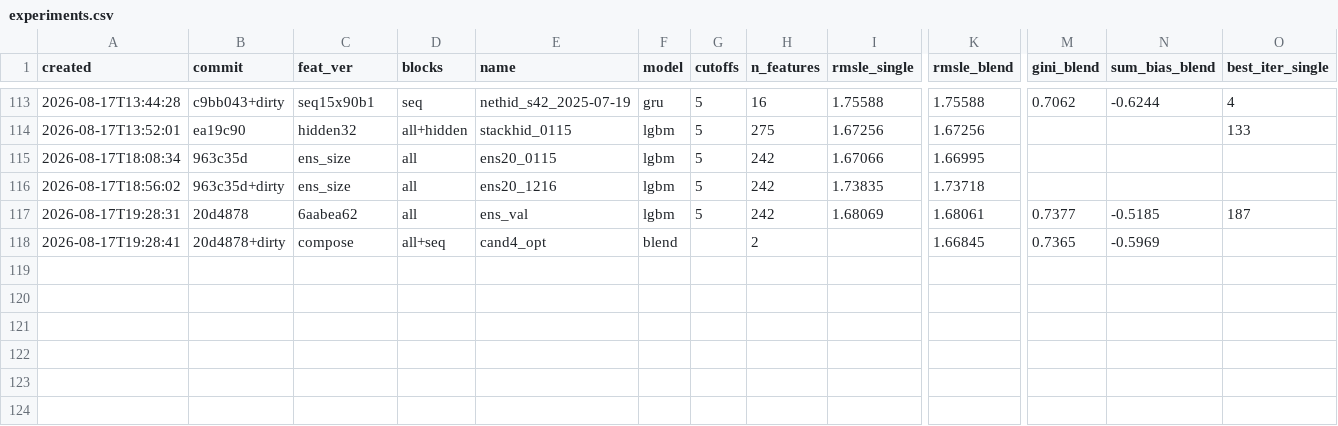
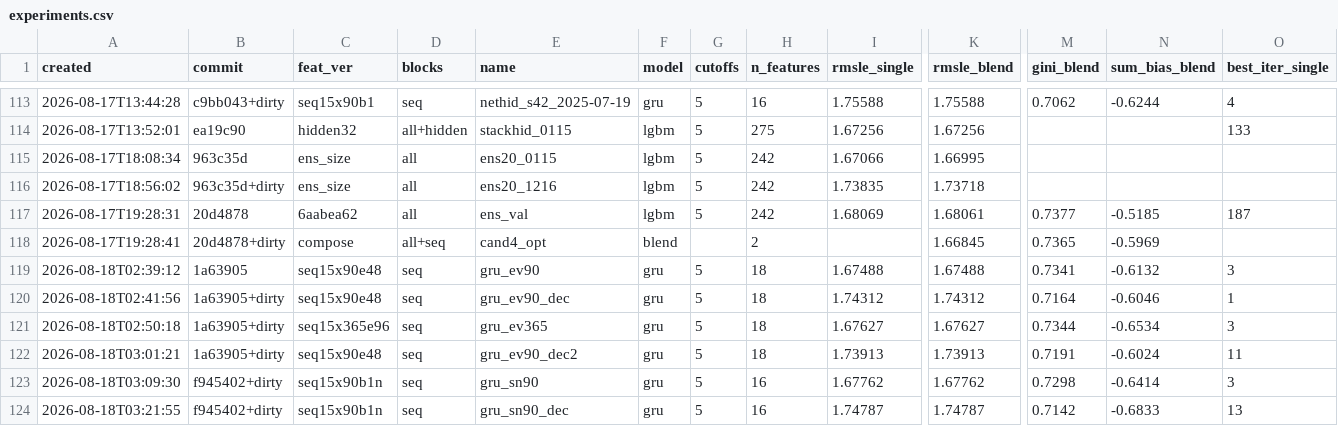
Before and after one commit to imaO0O/ozon-ml-champ, a CSV file: models/experiments.csv, drawn as a sheet; only a part is shown, gaps mark what is left out; rows hold the shown columns only; the diff names each change by its address in the sheet, - before the commit and + after, or states it on an @@ line.

```diff
--- a/models/experiments.csv
+++ b/models/experiments.csv
+row 119: 2026-08-18T02:39:12 | 1a63905 | seq15x90e48 | seq | gru_ev90 | gru | 5 | 18 | 1.67488 | 1.67488 | 0.7341 | -0.6132 | 3
+row 120: 2026-08-18T02:41:56 | 1a63905+dirty | seq15x90e48 | seq | gru_ev90_dec | gru | 5 | 18 | 1.74312 | 1.74312 | 0.7164 | -0.6046 | 1
+row 121: 2026-08-18T02:50:18 | 1a63905+dirty | seq15x365e96 | seq | gru_ev365 | gru | 5 | 18 | 1.67627 | 1.67627 | 0.7344 | -0.6534 | 3
+row 122: 2026-08-18T03:01:21 | 1a63905+dirty | seq15x90e48 | seq | gru_ev90_dec2 | gru | 5 | 18 | 1.73913 | 1.73913 | 0.7191 | -0.6024 | 11
+row 123: 2026-08-18T03:09:30 | f945402+dirty | seq15x90b1n | seq | gru_sn90 | gru | 5 | 16 | 1.67762 | 1.67762 | 0.7298 | -0.6414 | 3
+row 124: 2026-08-18T03:21:55 | f945402+dirty | seq15x90b1n | seq | gru_sn90_dec | gru | 5 | 16 | 1.74787 | 1.74787 | 0.7142 | -0.6833 | 13
```
Also changed, not shown: 1 other file.
